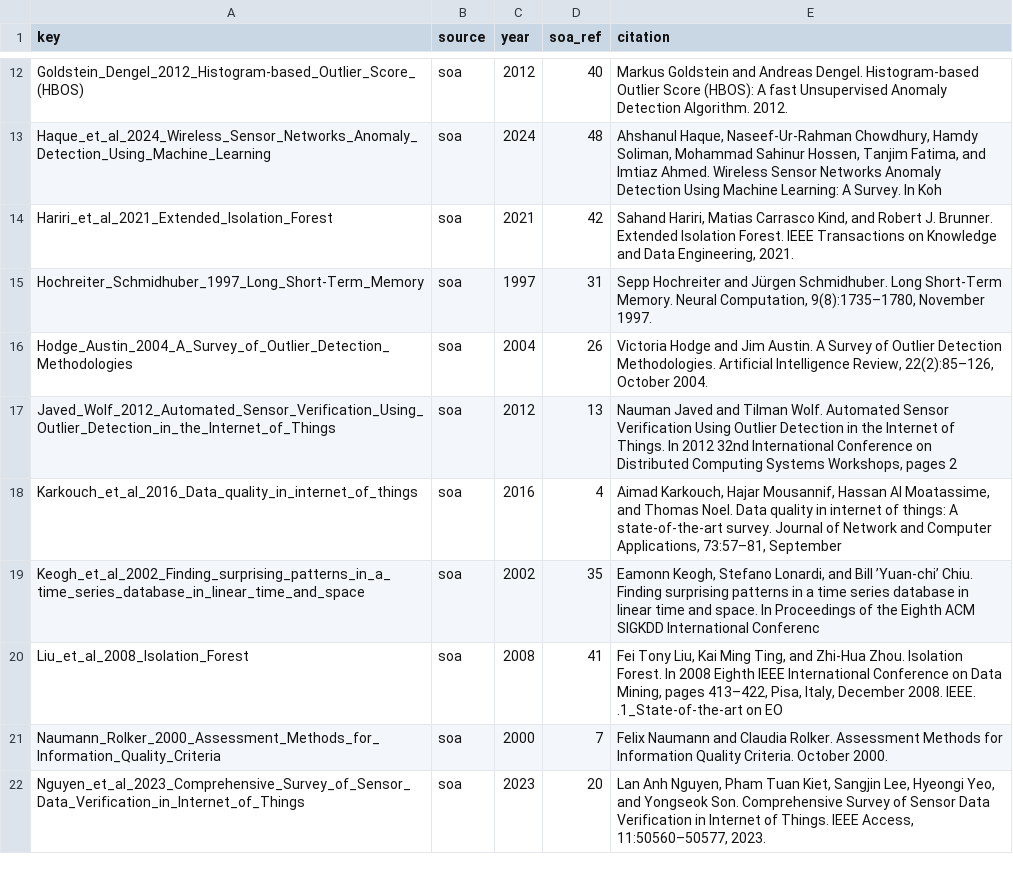
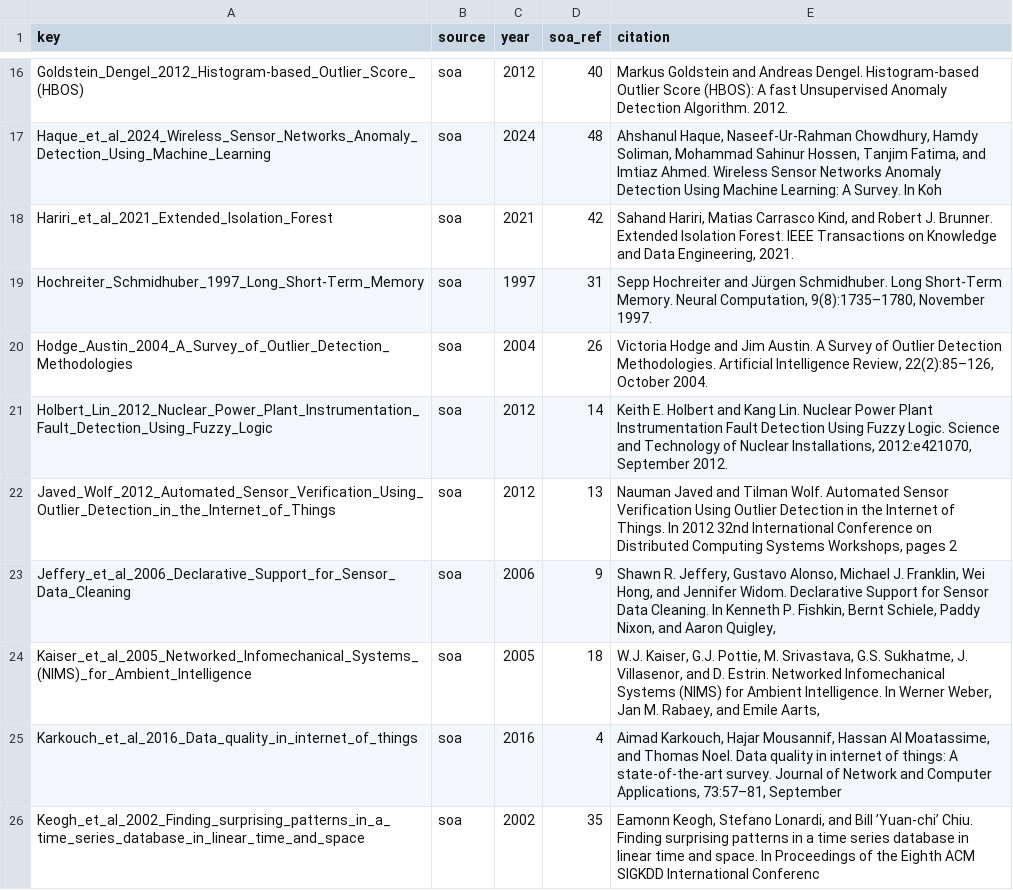
Before and after one commit to D3mianGianoz/dqr-literature, a CSV file: data/reading_log.csv, drawn as a sheet; only a part is shown, gaps mark what is left out; the shorter side is filled out with more unchanged rows; the diff covers the shown part only.

```diff
--- a/data/reading_log.csv
+++ b/data/reading_log.csv
@@ -16,3 +20,6 @@ Hochreiter_Schmidhuber_1997_Long_Short-Term_Memory,soa,1997,31,"Sepp Hochreiter
 Hodge_Austin_2004_A_Survey_of_Outlier_Detection_Methodologies,soa,2004,26,"Victoria Hodge and Jim Austin. A Survey of Outlier Detection Methodologies. Artificial Intelligence Review, 22(2):85–126, October 2004."
+Holbert_Lin_2012_Nuclear_Power_Plant_Instrumentation_Fault_Detection_Using_Fuzzy_Logic,soa,2012,14,"Keith E. Holbert and Kang Lin. Nuclear Power Plant Instrumentation Fault Detection Using Fuzzy Logic. Science and Technology of Nuclear Installations, 2012:e421070, September 2012."
 Javed_Wolf_2012_Automated_Sensor_Verification_Using_Outlier_Detection_in_the_Internet_of_Things,soa,2012,13,"Nauman Javed and Tilman Wolf. Automated Sensor Verification Using Outlier Detection in the Internet of Things. In 2012 32nd International Conference on Distributed Computing Systems Workshops, pages 2"
+Jeffery_et_al_2006_Declarative_Support_for_Sensor_Data_Cleaning,soa,2006,9,"Shawn R. Jeffery, Gustavo Alonso, Michael J. Franklin, Wei Hong, and Jennifer Widom. Declarative Support for Sensor Data Cleaning. In Kenneth P. Fishkin, Bernt Schiele, Paddy Nixon, and Aaron Quigley,"
+Kaiser_et_al_2005_Networked_Infomechanical_Systems_(NIMS)_for_Ambient_Intelligence,soa,2005,18,"W.J. Kaiser, G.J. Pottie, M. Srivastava, G.S. Sukhatme, J. Villasenor, and D. Estrin. Networked Infomechanical Systems (NIMS) for Ambient Intelligence. In Werner Weber, Jan M. Rabaey, and Emile Aarts,"
 Karkouch_et_al_2016_Data_quality_in_internet_of_things,soa,2016,4,"Aimad Karkouch, Hajar Mousannif, Hassan Al Moatassime, and Thomas Noel. Data quality in internet of things: A state-of-the-art survey. Journal of Network and Computer Applications, 73:57–81, September"
```
Also changed, not shown: 11 added rows elsewhere in this file, 1 other file.
